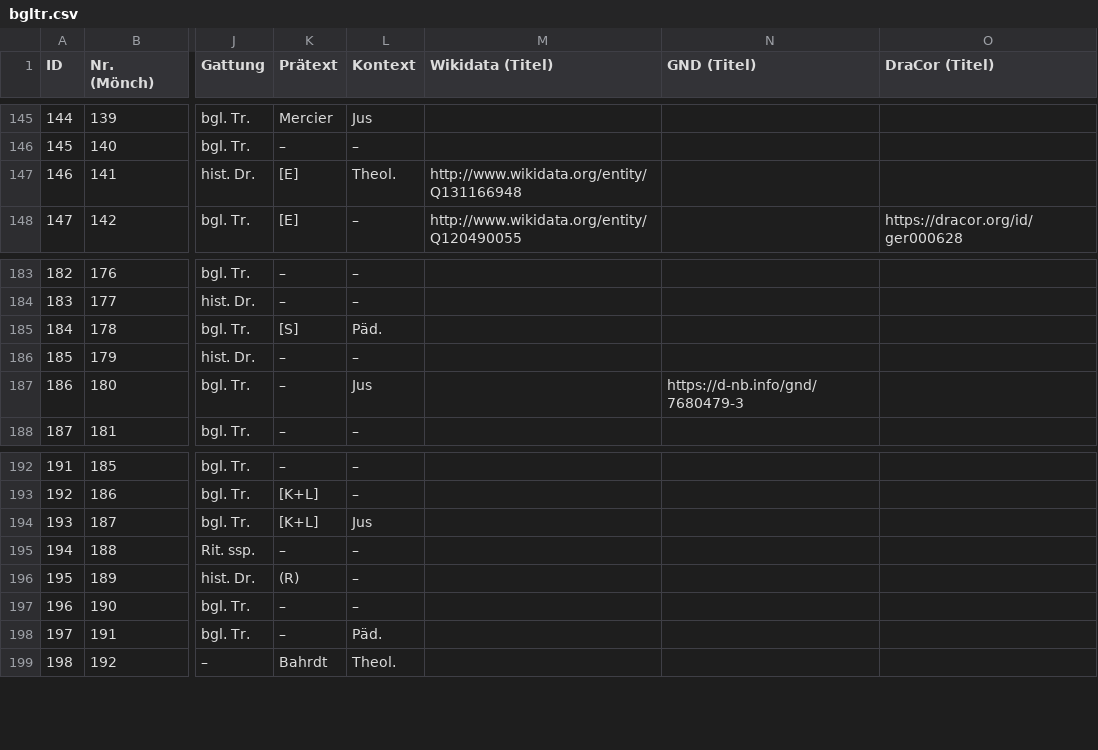
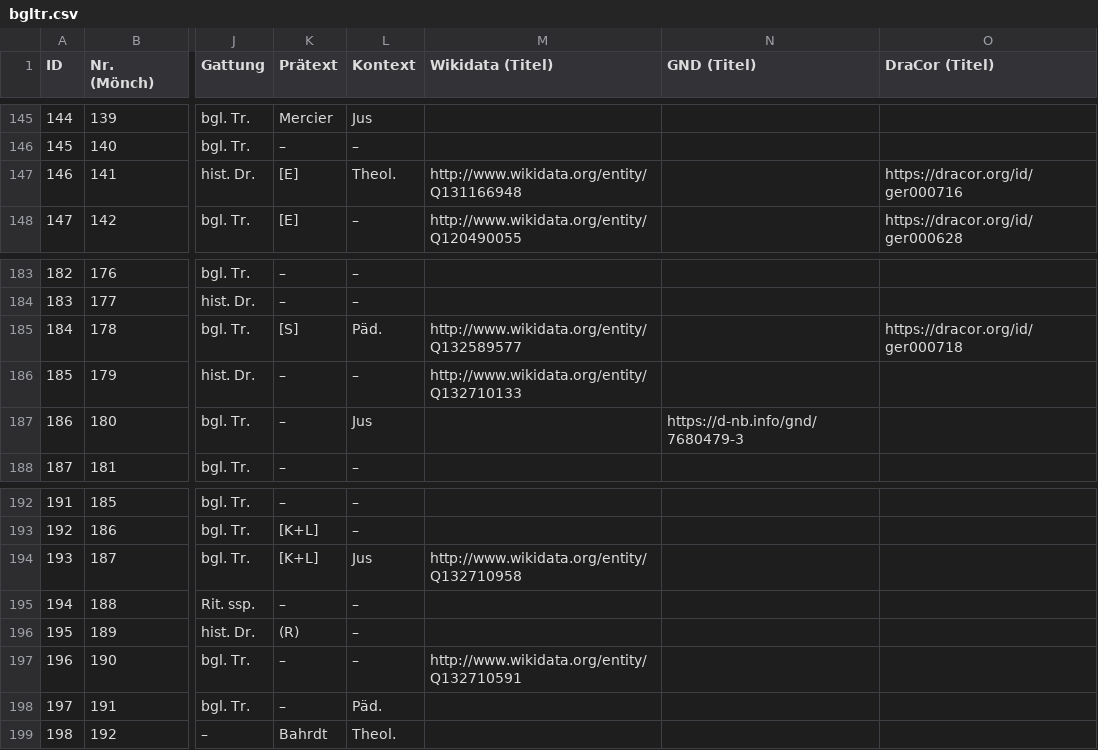
Before and after one commit to lehkost/bgltr, a CSV file: bgltr.csv, drawn as a sheet; only a part is shown, gaps mark what is left out; the diff names each change by its address in the sheet, - before the commit and + after, or states it on an @@ line.

Commit message:
add DraCor and Wikidata IDs

```diff
--- a/bgltr.csv
+++ b/bgltr.csv
-O147 (DraCor (Titel)): (empty)
+O147 (DraCor (Titel)): https://dracor.org/id/ger000716
-M185 (Wikidata (Titel)): (empty)
+M185 (Wikidata (Titel)): http://www.wikidata.org/entity/Q132589577
-O185 (DraCor (Titel)): (empty)
+O185 (DraCor (Titel)): https://dracor.org/id/ger000718
-M186 (Wikidata (Titel)): (empty)
+M186 (Wikidata (Titel)): http://www.wikidata.org/entity/Q132710133
-M194 (Wikidata (Titel)): (empty)
+M194 (Wikidata (Titel)): http://www.wikidata.org/entity/Q132710958
-M197 (Wikidata (Titel)): (empty)
+M197 (Wikidata (Titel)): http://www.wikidata.org/entity/Q132710591
```
